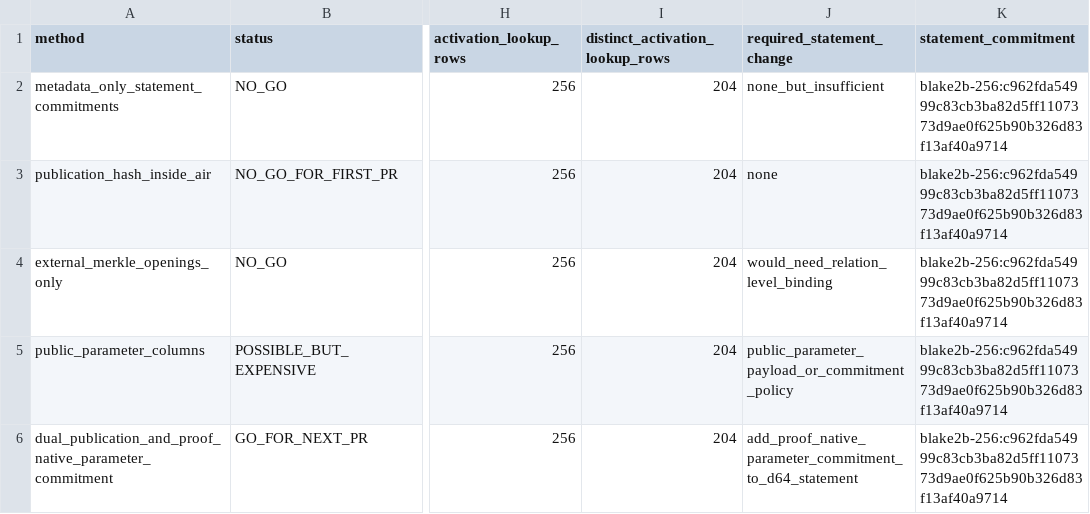
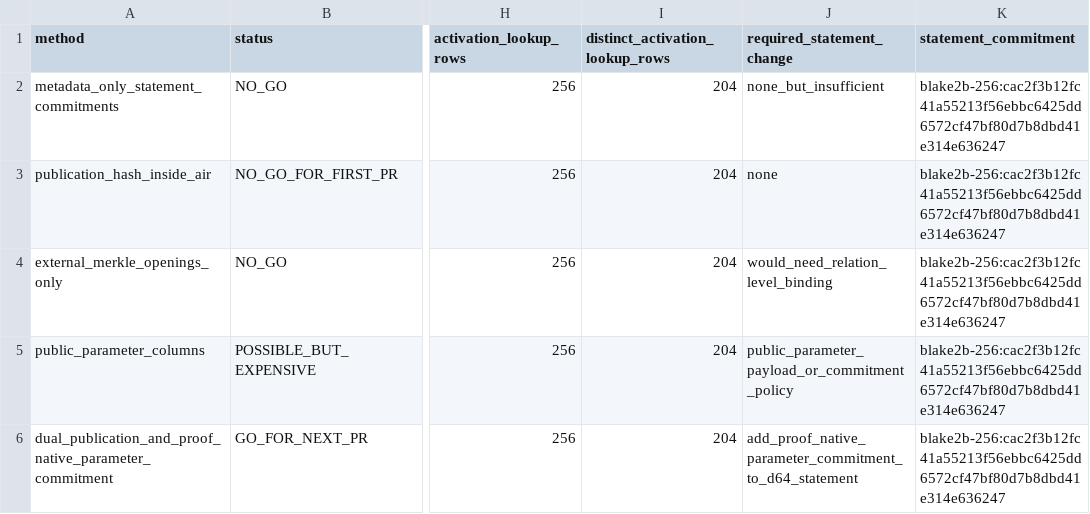
Before and after one commit to omarespejel/llm-provable-computer, a TSV file: docs/engineering/evidence/zkai-d64-commitment-consistency-method-probe-2026-05.tsv, drawn as a sheet; only a part is shown, gaps mark what is left out; the diff names each change by its address in the sheet, - before the commit and + after, or states it on an @@ line.

Commit message:
Refresh commitment method evidence for d64 v2

```diff
--- a/docs/engineering/evidence/zkai-d64-commitment-consistency-method-probe-2026-05.tsv
+++ b/docs/engineering/evidence/zkai-d64-commitment-consistency-method-probe-2026-05.tsv
-K2:K6 (statement_commitment): blake2b-256:c962fda54999c83cb3ba82d5ff1107373d9ae0f625b90b326d83f13af40a9714
+K2:K6 (statement_commitment): blake2b-256:cac2f3b12fc41a55213f56ebbc6425dd6572cf47bf80d7b8dbd41e314e636247
```
Also changed, not shown: 1 other file.
